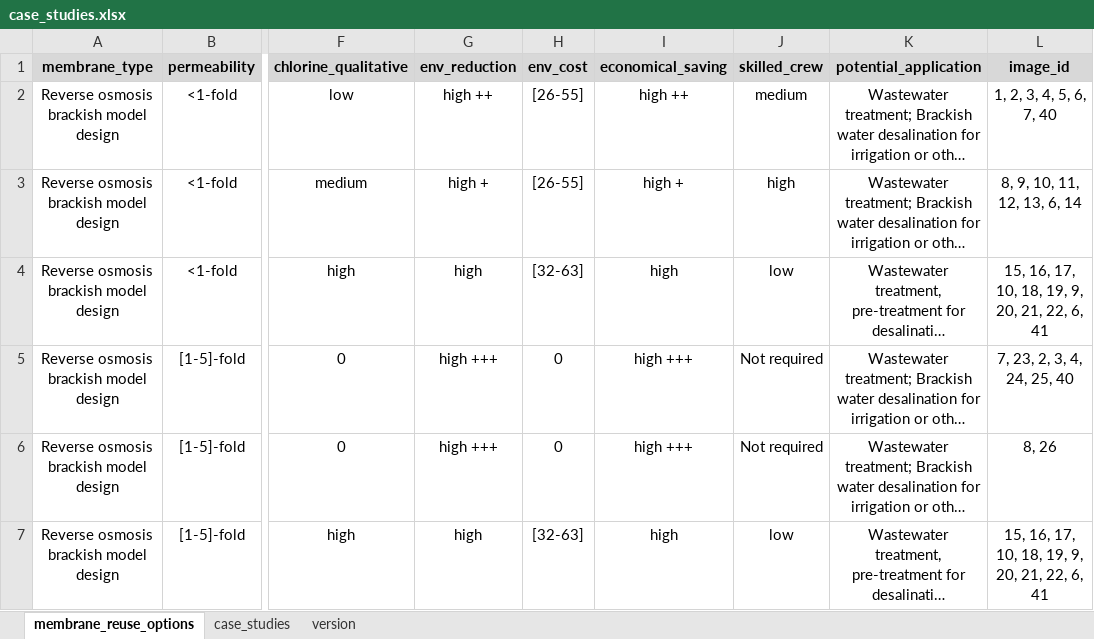
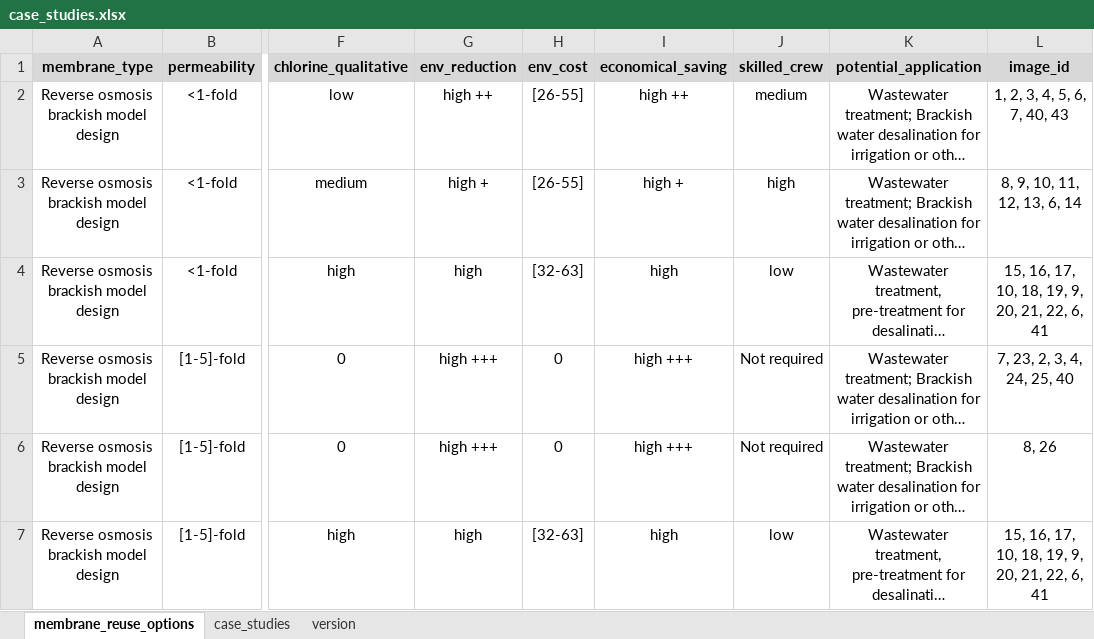
Before and after one commit to icra/remapp, an Excel workbook: public/case_studies.xlsx, sheet membrane_reuse_options, drawn as a sheet; only a part is shown, gaps mark what is left out; long unchanged cells end in …; values as stored, in another font and other column widths than the file's, no borders; the diff names each change by its address in the sheet, - before the commit and + after, or states it on an @@ line.

```diff
--- a/public/case_studies.xlsx (sheet membrane_reuse_options)
+++ b/public/case_studies.xlsx (sheet membrane_reuse_options)
-L2 (image_id): 1, 2, 3, 4, 5, 6, 7, 40
+L2 (image_id): 1, 2, 3, 4, 5, 6, 7, 40, 43
```
Also changed, not shown: sheet case_studies, sheet version, 1 other file.
